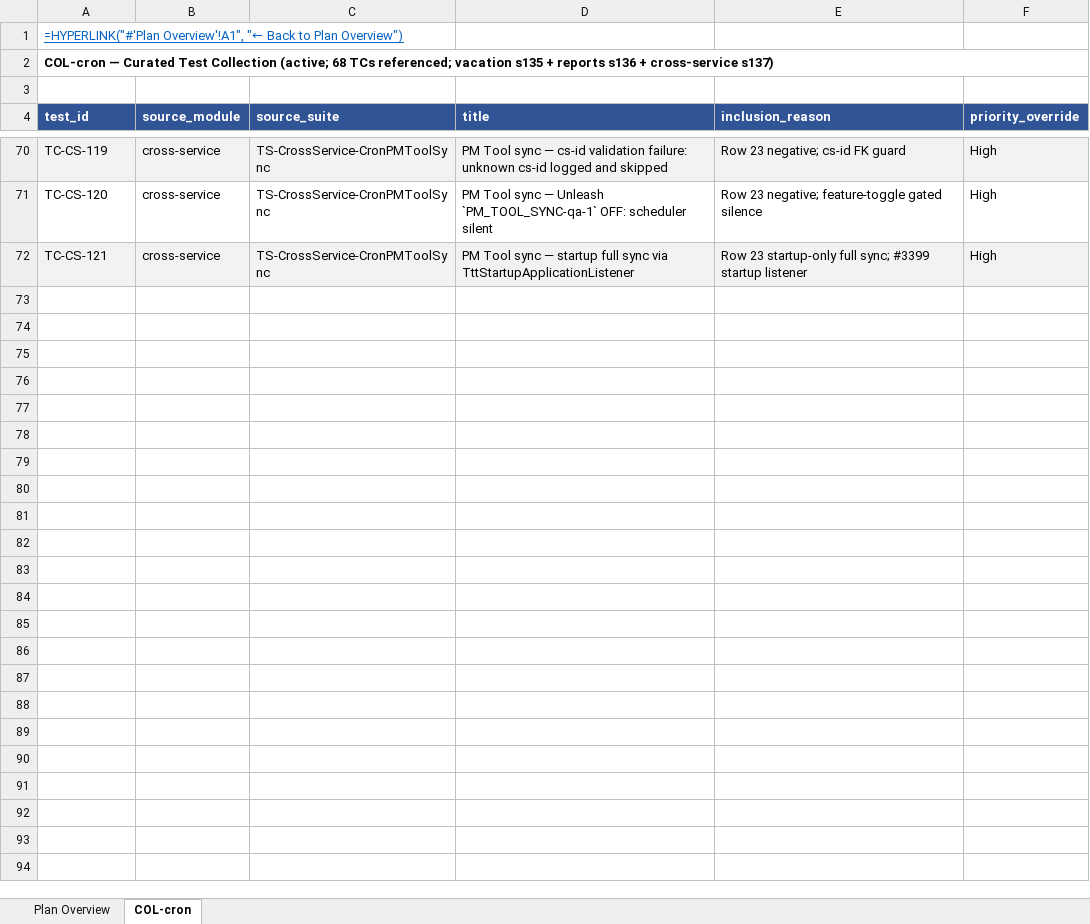
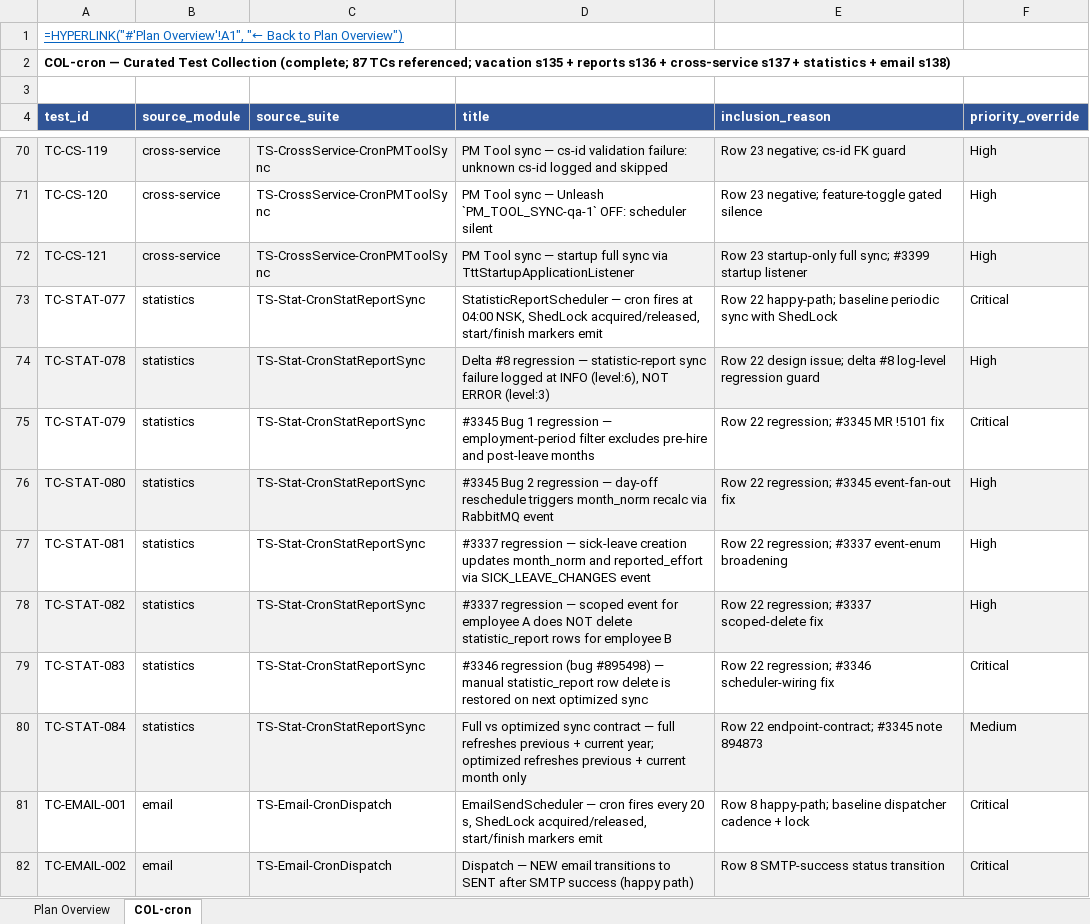
Before and after one commit to midas44/ttt-expert-v2, an Excel workbook: test-docs/collections/cron/cron.xlsx, sheet COL-cron, drawn as a sheet; only a part is shown, gaps mark what is left out; values as stored, in another font and other column widths than the file's, no borders; formulas without a stored value are shown as written; the diff covers the shown part only; the diff names each change by its address in the sheet, - before the commit and + after, or states it on an @@ line.

Commit message:
cron: phases A, B finished

```diff
--- a/test-docs/collections/cron/cron.xlsx (sheet COL-cron)
+++ b/test-docs/collections/cron/cron.xlsx (sheet COL-cron)
-A2 (test_id): …Test Collection (active; 68 TCs referenced; vacation s135 + reports s136 + cross-service s137)
+A2 (test_id): …Test Collection (complete; 87 TCs referenced; vacation s135 + reports s136 + cross-service s137 + statistics + email s138)
+row 73: TC-STAT-077 | statistics | TS-Stat-CronStatReportSync | StatisticReportScheduler — cron fires at 04:00 NSK, ShedLock acquired/released, start/finish markers emit | Row 22 happy-path; baseline periodic sync with ShedLock | Critical
+row 74: TC-STAT-078 | statistics | TS-Stat-CronStatReportSync | Delta #8 regression — statistic-report sync failure logged at INFO (level:6), NOT ERROR (level:3) | Row 22 design issue; delta #8 log-level regression guard | High
+row 75: TC-STAT-079 | statistics | TS-Stat-CronStatReportSync | #3345 Bug 1 regression — employment-period filter excludes pre-hire and post-leave months | Row 22 regression; #3345 MR !5101 fix | Critical
+row 76: TC-STAT-080 | statistics | TS-Stat-CronStatReportSync | #3345 Bug 2 regression — day-off reschedule triggers month_norm recalc via RabbitMQ event | Row 22 regression; #3345 event-fan-out fix | High
+row 77: TC-STAT-081 | statistics | TS-Stat-CronStatReportSync | #3337 regression — sick-leave creation updates month_norm and reported_effort via SICK_LEAVE_CHANGES event | Row 22 regression; #3337 event-enum broadening | High
+row 78: TC-STAT-082 | statistics | TS-Stat-CronStatReportSync | #3337 regression — scoped event for employee A does NOT delete statistic_report rows for employee B | Row 22 regression; #3337 scoped-delete fix | High
+row 79: TC-STAT-083 | statistics | TS-Stat-CronStatReportSync | #3346 regression (bug #895498) — manual statistic_report row delete is restored on next optimized sync | Row 22 regression; #3346 scheduler-wiring fix | Critical
+row 80: TC-STAT-084 | statistics | TS-Stat-CronStatReportSync | Full vs optimized sync contract — full refreshes previous + current year; optimized refreshes previous + current month only | Row 22 endpoint-contract; #3345 note 894873 | Medium
+row 81: TC-EMAIL-001 | email | TS-Email-CronDispatch | EmailSendScheduler — cron fires every 20 s, ShedLock acquired/released, start/finish markers emit | Row 8 happy-path; baseline dispatcher cadence + lock | Critical
+row 82: TC-EMAIL-002 | email | TS-Email-CronDispatch | Dispatch — NEW email transitions to SENT after SMTP success (happy path) | Row 8 SMTP-success status transition | Critical
```
Also changed, not shown: 9 added rows elsewhere in this sheet, test-docs/statistics/statistics.xlsx, 10 other files.
